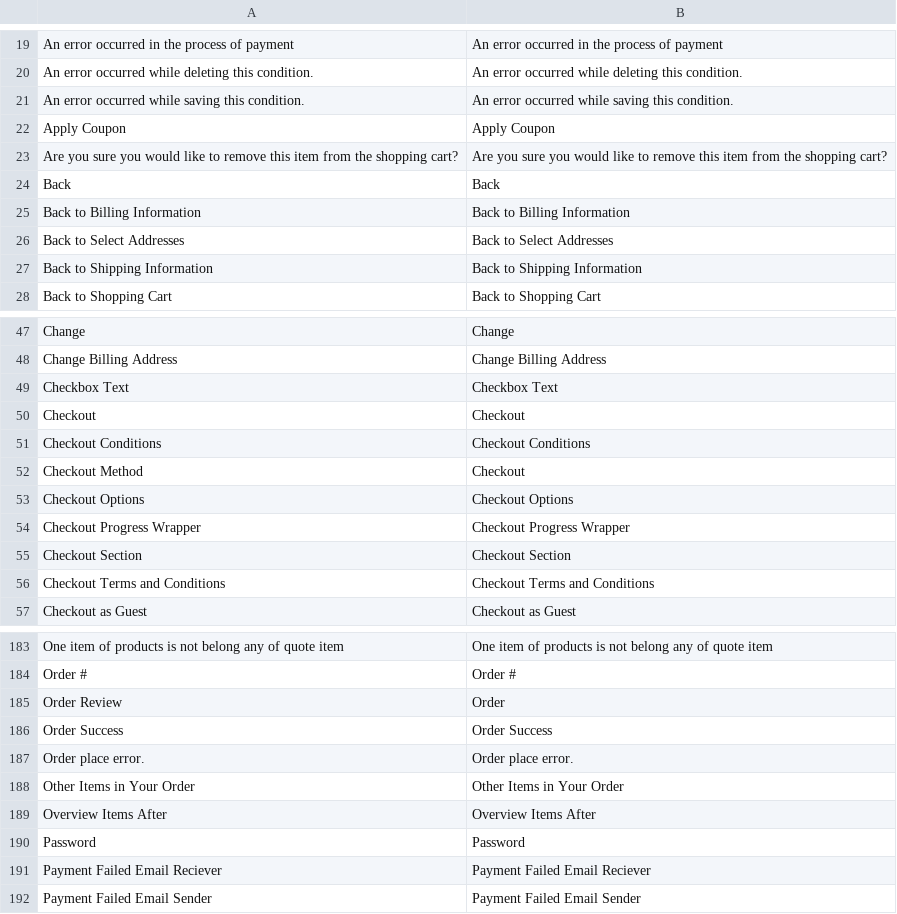
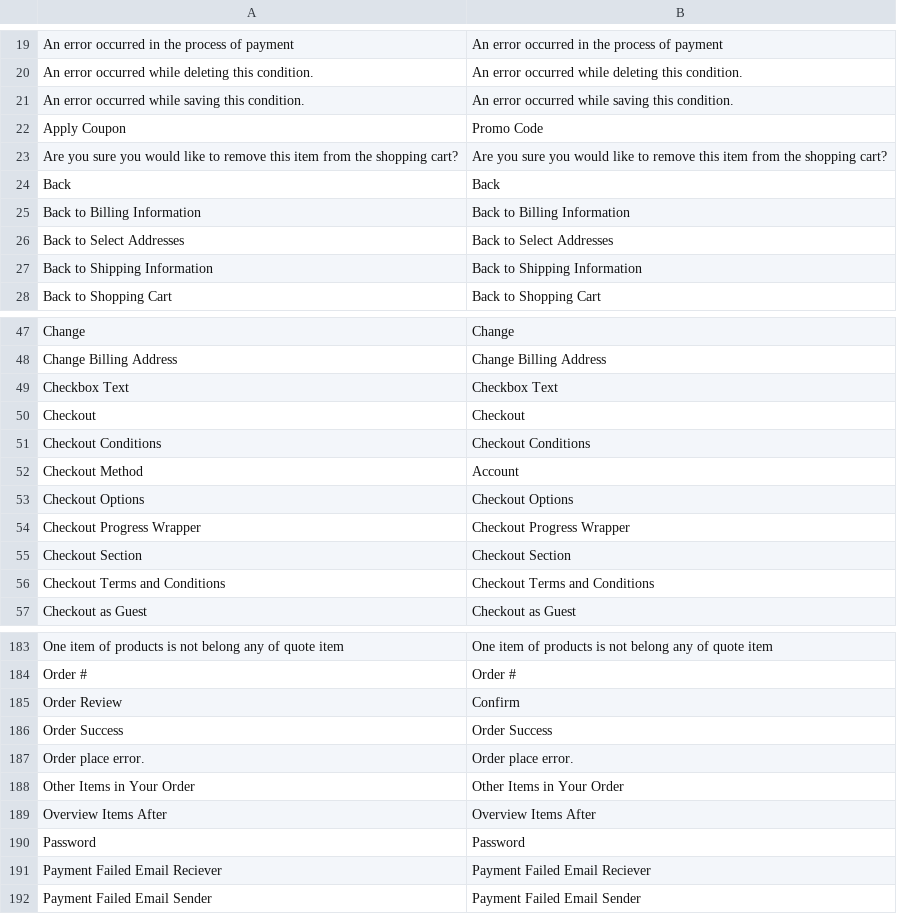
Before and after one commit to rattanoutdoorfurniture/rattan-outdoor-furniture, a CSV file: app/locale/en_US/Mage_Checkout.csv, drawn as a sheet; only a part is shown, gaps mark what is left out.

Commit message:
Many Style Fixes, Mobile Targeted, IPAD; Few Final additions today; I had a few more things I wanted to add to this push today before I went ahead and rolled it out, but I think I have cleaned up most if not all of the lingering items in the cart/checkout section of the site for mobile. I am sure there are a few things we can adjust better, and the IPAD layout re-uses the mobile landscape layout, as to save time. This is perfectly fine, but a IPAD specific layout would be nicer (but really just not worth the time at this point). I focused on trying to make sure the site was totally usable, all the way thru, on any mobile device. Also, I changed the way the Progress Bar works in the checkout, which is far more involved, and gives a much cleaner, sleeker look to the checkout, especially on mobile devices.
Former-commit-id: aba58b32ae6f1927b87148270064ac306c42bdcc

```diff
--- a/app/locale/en_US/Mage_Checkout.csv
+++ b/app/locale/en_US/Mage_Checkout.csv
@@ -21,3 +21,3 @@
 "An error occurred while saving this condition.","An error occurred while saving this condition."
-"Apply Coupon","Apply Coupon"
+"Apply Coupon","Promo Code"
 "Are you sure you would like to remove this item from the shopping cart?","Are you sure you would like to remove this item from the shopping cart?"
@@ -51,3 +51,3 @@
 "Checkout Conditions","Checkout Conditions"
-"Checkout Method","Checkout"
+"Checkout Method","Account"
 "Checkout Options","Checkout Options"
@@ -184,3 +184,3 @@
 "Order #","Order #"
-"Order Review","Order"
+"Order Review","Confirm"
 "Order Success","Order Success"
```
Also changed, not shown: 11 other files.
